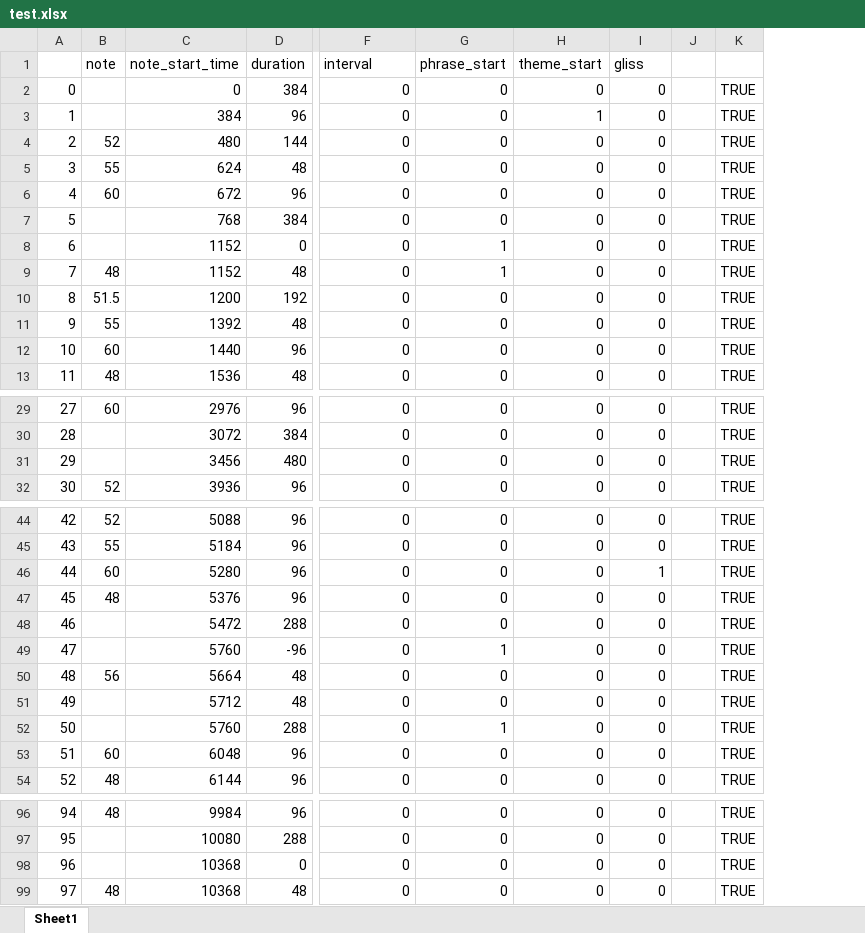
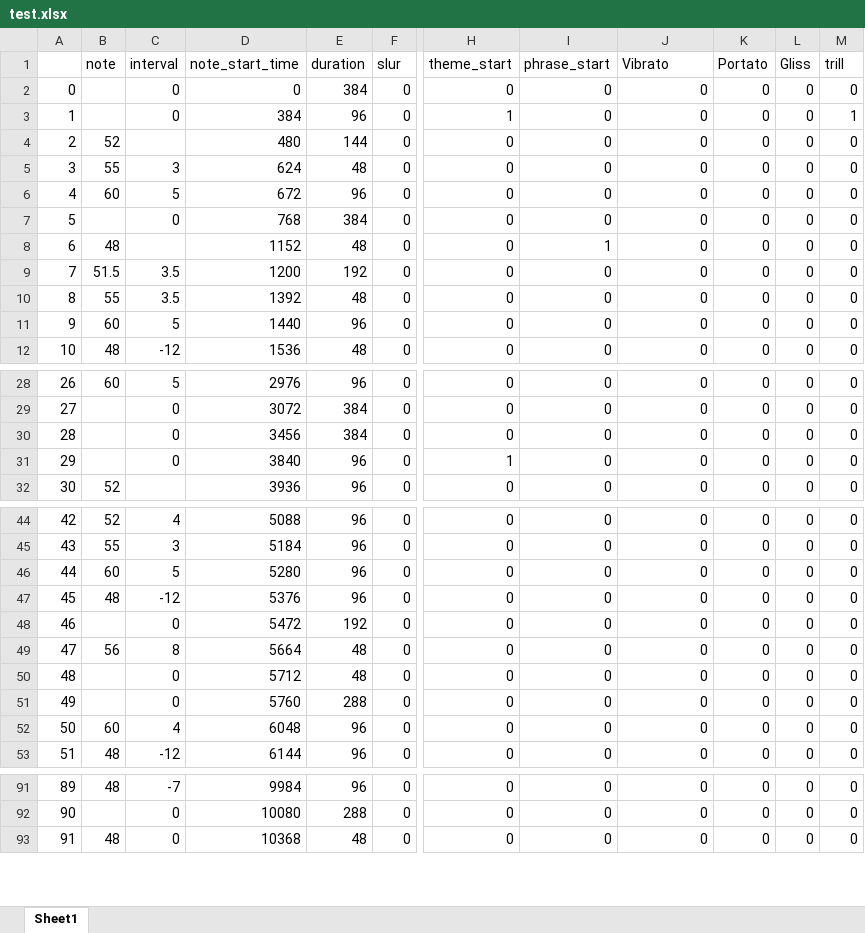
Before and after one commit to drmelezabi/MIDI_Factory, an Excel workbook: test.xlsx, sheet Sheet1, drawn as a sheet; only a part is shown, gaps mark what is left out; values as stored, in another font and other column widths than the file's, no cell formats; conditional formats and table styles not drawn; removed rows and columns are numbered as before the commit, all else as after; rows hold the shown columns only; the diff covers the shown part only; the diff names each change by its address in the sheet, - before the commit and + after, or states it on an @@ line.

```diff
--- a/test.xlsx (sheet Sheet1)
+++ b/test.xlsx (sheet Sheet1)
+column C (interval), rows 2-12: 0 | 0 |  | 3 | 5 | 0 |  | 3.5 | 3.5 | 5 | -12; rows 28-30: 5 | 0 | 0; rows 44-53: 4 | 3 | 5 | -12 | 0 | 8 | 0 | 0 | 4 | -12; rows 91-93: -7 | 0 | 0
+column F (slur), rows 2-12: all 0; rows 28-30: all 0; row 32: 0; rows 44-53: all 0; rows 91-93: all 0
-column J, empty
-column K, rows 2-7: all TRUE; rows 9-13: all TRUE; rows 29-32: all TRUE; rows 44-48: all TRUE; rows 50-54: all TRUE; rows 96-97: TRUE | TRUE; row 99: TRUE
+column L (Gliss), rows 2-12: all 0; rows 28-30: all 0; row 32: 0; rows 44-53: all 0; rows 91-93: all 0
+column M (trill), rows 2-12: 0 | 1 | 0 | 0 | 0 | 0 | 0 | 0 | 0 | 0 | 0; rows 28-30: all 0; row 32: 0; rows 44-53: all 0; rows 91-93: all 0
-H1: interval
+H1: theme_start
-J1: theme_start
+J1: Vibrato
-K1: gliss
+K1: Portato
-H3 (theme_start): 0
+H3 (theme_start): 1
-J3 (Vibrato): 1
+J3 (Vibrato): 0
-row 8: 6 |  | 1152 | 0 | 0 | 1 | 0 | 0 |  | TRUE
@@ column A renumbered from row 8 down @@
-E30 (duration): 480
+E30 (duration): 384
+row 31: 29 |  | 0 | 3840 | 96 | 0 | 1 | 0 | 0 | 0 | 0 | 0
-K46 (Portato): 1
+K46 (Portato): 0
-E48 (duration): 288
+E48 (duration): 192
-row 49: 47 |  | 5760 | -96 | 0 | 1 | 0 | 0 |  | TRUE
-I51 (phrase_start): 1
+I51 (phrase_start): 0
-row 98: 96 |  | 10368 | 0 | 0 | 0 | 0 | 0 |  | TRUE
```
Also changed, not shown: 1 added row, 6 removed rows and 9 edited cells elsewhere in this sheet, cell formats, 1 other file.
